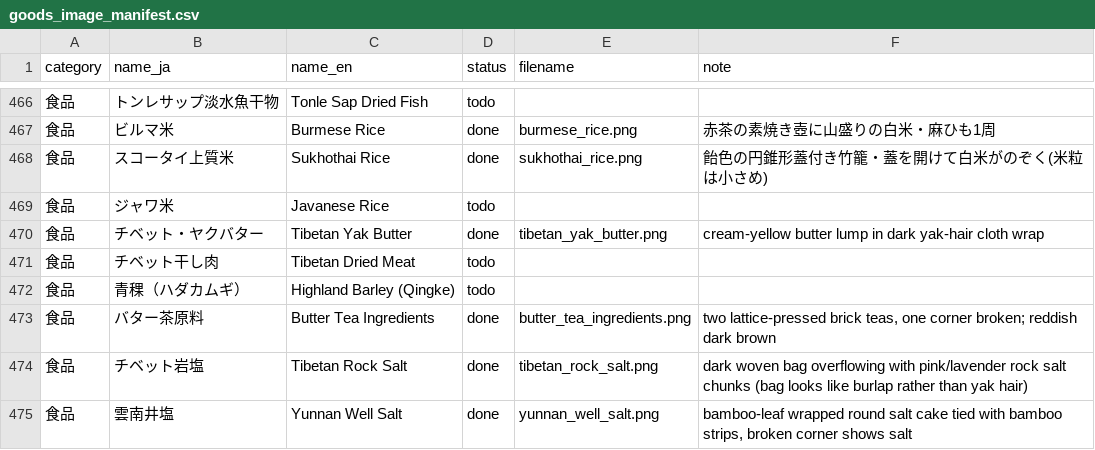
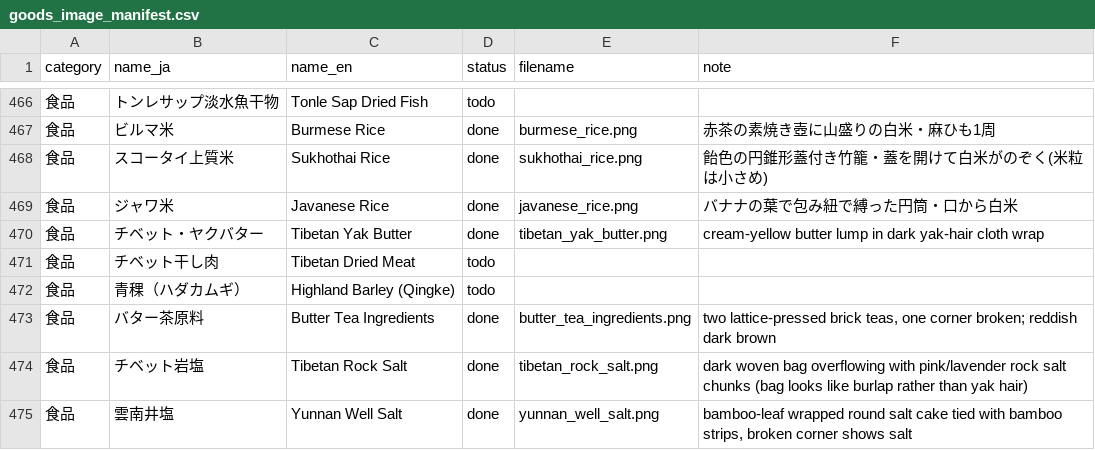
Before and after one commit to mwgmr056/caravan-game-assets, a CSV file: goods_images/goods_image_manifest.csv, drawn as a sheet; only a part is shown, gaps mark what is left out.

```diff
--- a/goods_images/goods_image_manifest.csv
+++ b/goods_images/goods_image_manifest.csv
@@ -468,3 +468,3 @@
 食品,スコータイ上質米,Sukhothai Rice,done,sukhothai_rice.png,飴色の円錐形蓋付き竹籠・蓋を開けて白米がのぞく(米粒は小さめ)
-食品,ジャワ米,Javanese Rice,todo,,
+食品,ジャワ米,Javanese Rice,done,javanese_rice.png,バナナの葉で包み紐で縛った円筒・口から白米
 食品,チベット・ヤクバター,Tibetan Yak Butter,done,tibetan_yak_butter.png,cream-yellow butter lump in dark yak-hair cloth wrap
```
Also changed, not shown: 2 other files.
